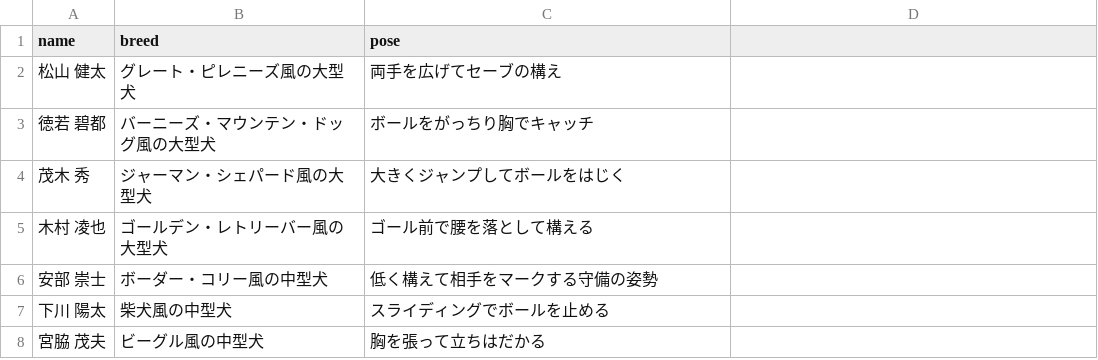
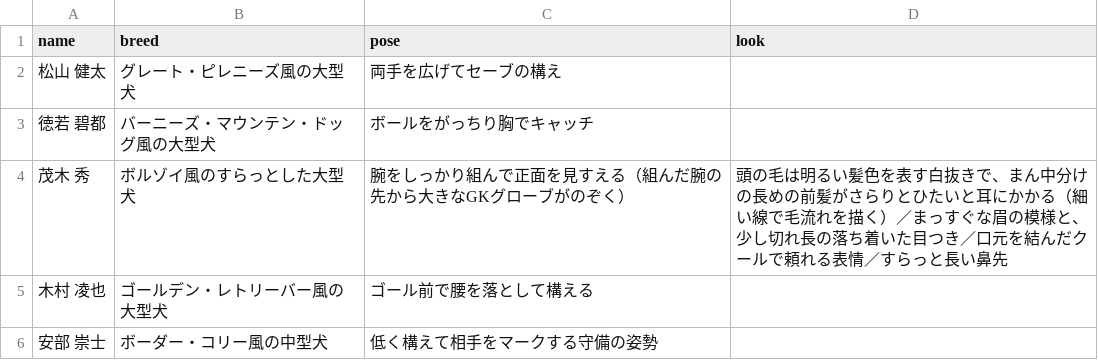
Before and after one commit to roastia/tegevajaro-stats, a CSV file: src/data/dogs.csv, drawn as a sheet; only a part is shown; the shorter side is filled out with more unchanged rows; the diff names each change by its address in the sheet, - before the commit and + after, or states it on an @@ line.

```diff
--- a/src/data/dogs.csv
+++ b/src/data/dogs.csv
-D1: (empty)
+D1: look
-B4 (breed): ジャーマン・シェパード風の大型犬
+B4 (breed): ボルゾイ風のすらっとした大型犬
-C4 (pose): 大きくジャンプしてボールをはじく
+C4 (pose): 腕をしっかり組んで正面を見すえる（組んだ腕の先から大きなGKグローブがのぞく）
-D4 (look): (empty)
+D4 (look): 頭の毛は明るい髪色を表す白抜きで、まん中分けの長めの前髪がさらりとひたいと耳にかかる（細い線で毛流れを描く）／まっすぐな眉の模様と、少し切れ長の落ち着いた目つき／口元を結んだクールで頼れる表情／すらっと長い鼻先
```
Also changed, not shown: 2 other files.
